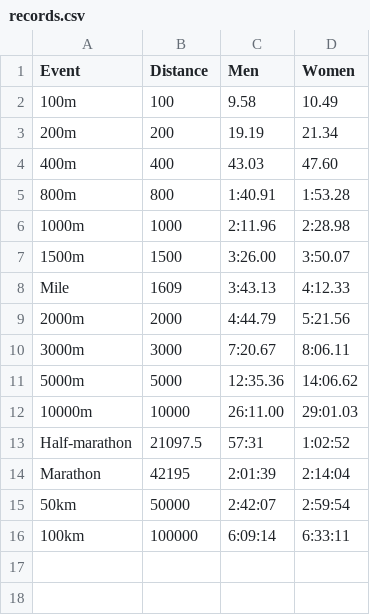
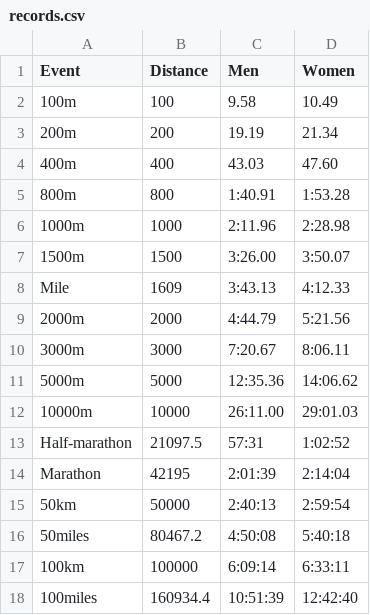
Before and after one commit to piresn/pacer, a CSV file: records.csv, drawn as a sheet.

Commit message:
add new record times

```diff
--- a/records.csv
+++ b/records.csv
@@ -14,3 +14,5 @@ Half-marathon,21097.5,57:31,1:02:52
 Marathon,42195,2:01:39,2:14:04
-50km,50000,2:42:07,2:59:54
+50km,50000,2:40:13,2:59:54
+50miles,80467.2,4:50:08,5:40:18
 100km,100000,6:09:14,6:33:11
+100miles,160934.4,10:51:39,12:42:40
```
